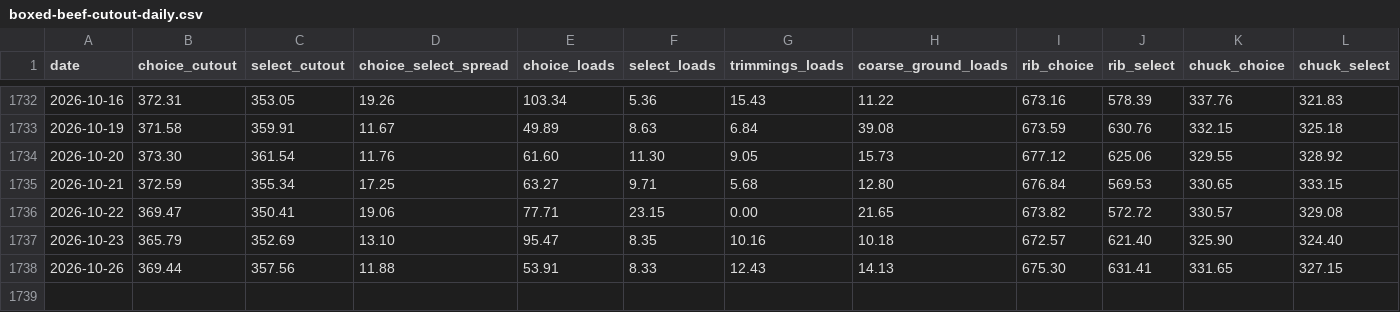
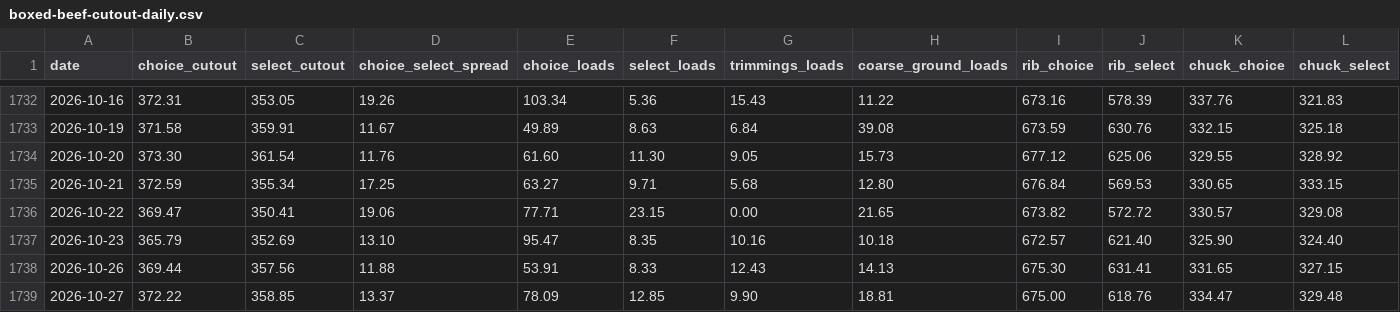
Before and after one commit to JuanTorresMI/JuanTorresMI.github.io, a CSV file: beef-prices/boxed-beef-cutout-daily.csv, drawn as a sheet; only a part is shown, gaps mark what is left out; rows hold the shown columns only; the diff names each change by its address in the sheet, - before the commit and + after, or states it on an @@ line.

```diff
--- a/beef-prices/boxed-beef-cutout-daily.csv
+++ b/beef-prices/boxed-beef-cutout-daily.csv
+row 1739: 2026-10-27 | 372.22 | 358.85 | 13.37 | 78.09 | 12.85 | 9.90 | 18.81 | 675.00 | 618.76 | 334.47 | 329.48
```
Also changed, not shown: border-waits/border-truck-wait-readings-2026.csv, data/usda-fed-cattle-comprehensive/fed-cattle-comprehensive-summary.csv, 33 other files.
